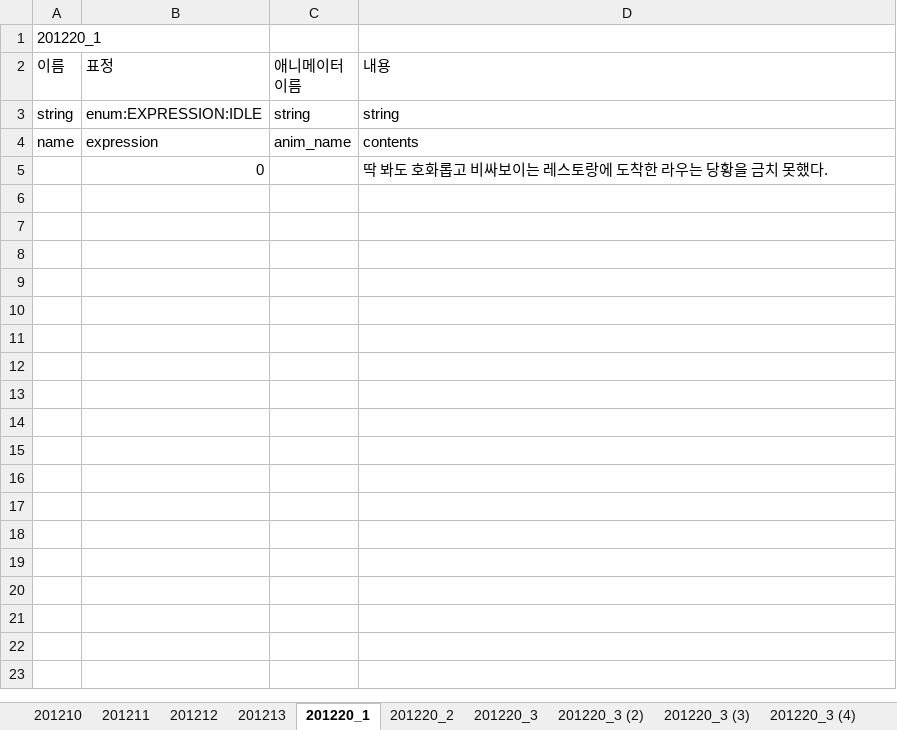
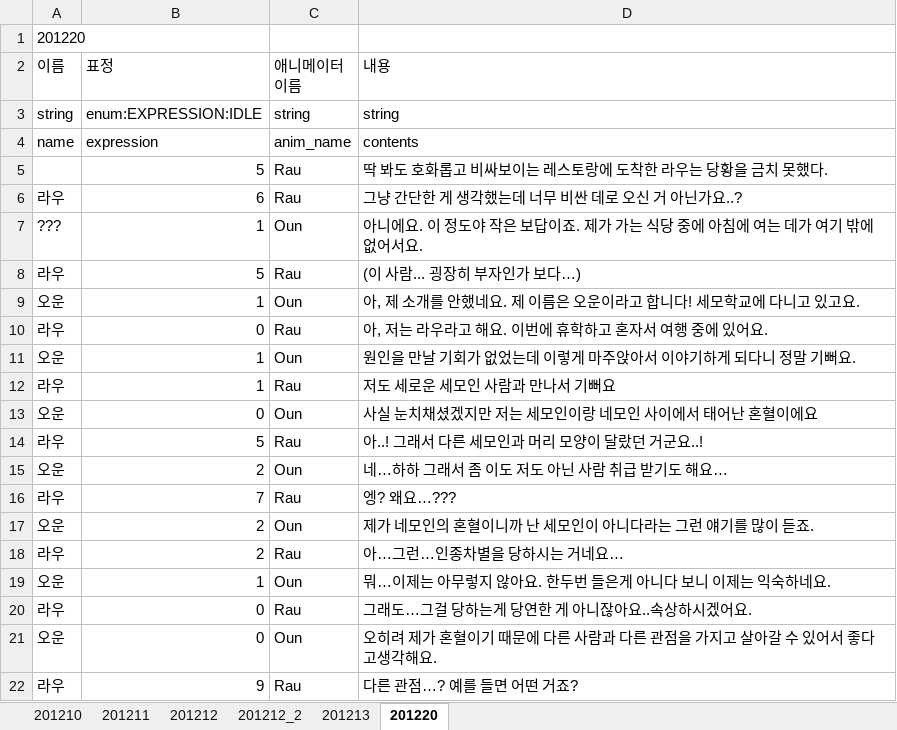
Before and after one commit to SunSet97/Slanted_Structure, an Excel workbook: Excel2Json/bin/ep02/ep02_2.xlsx, sheet 201220, drawn as a sheet; only a part is shown; values as stored, in another font and other column widths than the file's, no borders; removed rows and columns are numbered as before the commit, all else as after; the diff covers the shown part only; the diff names each change by its address in the sheet, - before the commit and + after, or states it on an @@ line.

```diff
--- a/Excel2Json/bin/ep02/ep02_2.xlsx (sheet 201220)
+++ b/Excel2Json/bin/ep02/ep02_2.xlsx (sheet 201220)
-sheet tab: 201220_1
+sheet tab: 201220
-sheet tab: 201220_3
+sheet tab: 201212_2
-sheet tab: 201220_2
-sheet tab: 201220_3 (2)
-sheet tab: 201220_3 (3)
-sheet tab: 201220_3 (4)
@@ sheet tab order changed: 201210 | 201211 | 201212 | 201212_2 | 201213 | 201220 @@
-A1 (이름): 201220_1
+A1 (이름): 201220
-row 5:  | 0 |  | 딱 봐도 호화롭고 비싸보이는 레스토랑에 도착한 라우는 당황을 금치 못했다.
+row 5:  | 5 | Rau | 딱 봐도 호화롭고 비싸보이는 레스토랑에 도착한 라우는 당황을 금치 못했다.
+row 6: 라우 | 6 | Rau | 그냥 간단한 게 생각했는데 너무 비싼 데로 오신 거 아닌가요..?
+row 7: ??? | 1 | Oun | 아니에요. 이 정도야 작은 보답이죠. 제가 가는 식당 중에 아침에 여는 데가 여기 밖에 없어서요.
+row 8: 라우 | 5 | Rau | (이 사람... 굉장히 부자인가 보다…)
+row 9: 오운 | 1 | Oun | 아, 제 소개를 안했네요. 제 이름은 오운이라고 합니다! 세모학교에 다니고 있고요.
+row 10: 라우 | 0 | Rau | 아, 저는 라우라고 해요. 이번에 휴학하고 혼자서 여행 중에 있어요.
+row 11: 오운 | 1 | Oun | 원인을 만날 기회가 없었는데 이렇게 마주앉아서 이야기하게 되다니 정말 기뻐요.
+row 12: 라우 | 1 | Rau | 저도 세로운 세모인 사람과 만나서 기뻐요
+row 13: 오운 | 0 | Oun | 사실 눈치채셨겠지만 저는 세모인이랑 네모인 사이에서 태어난 혼혈이에요
+row 14: 라우 | 5 | Rau | 아..! 그래서 다른 세모인과 머리 모양이 달랐던 거군요..!
+row 15: 오운 | 2 | Oun | 네…하하 그래서 좀 이도 저도 아닌 사람 취급 받기도 해요…
+row 16: 라우 | 7 | Rau | 엥? 왜요…???
+row 17: 오운 | 2 | Oun | 제가 네모인의 혼혈이니까 난 세모인이 아니다라는 그런 얘기를 많이 듣죠.
+row 18: 라우 | 2 | Rau | 아…그런…인종차별을 당하시는 거네요…
+row 19: 오운 | 1 | Oun | 뭐…이제는 아무렇지 않아요. 한두번 들은게 아니다 보니 이제는 익숙하네요.
+row 20: 라우 | 0 | Rau | 그래도…그걸 당하는게 당연한 게 아니잖아요..속상하시겠어요.
+row 21: 오운 | 0 | Oun | 오히려 제가 혼혈이기 때문에 다른 사람과 다른 관점을 가지고 살아갈 수 있어서 좋다고생각해요.
+row 22: 라우 | 9 | Rau | 다른 관점…? 예를 들면 어떤 거죠?
```
Also changed, not shown: 37 added rows elsewhere in this sheet, sheet 201212, sheet 201212_2, Excel2Json/bin/ep02/ep02_1.xlsx, Excel2Json/bin/ep02/ep02_3.xlsx, 36 other files.
